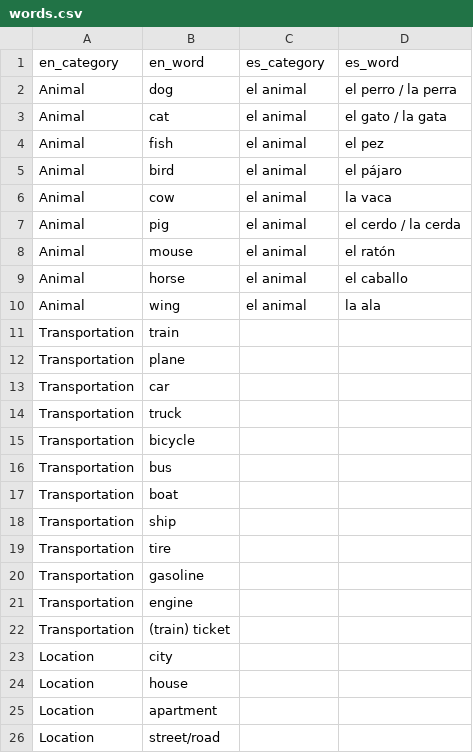
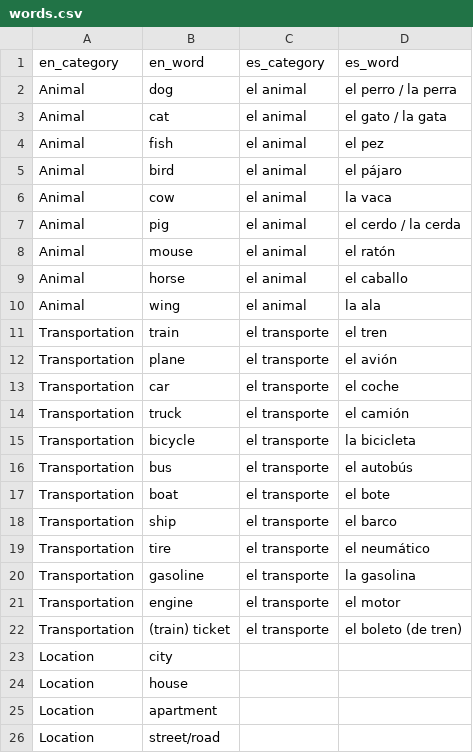
Before and after one commit to eobrain/mergi, a CSV file: data/words.csv, drawn as a sheet; only a part is shown.

```diff
--- a/data/words.csv
+++ b/data/words.csv
@@ -10,14 +10,14 @@ Animal,horse,el animal,el caballo,
 Animal,wing,el animal,la ala,
-Transportation,train,
-Transportation,plane,
-Transportation,car,
-Transportation,truck,
-Transportation,bicycle,
-Transportation,bus,
-Transportation,boat,
-Transportation,ship,
-Transportation,tire,
-Transportation,gasoline,
-Transportation,engine,
-Transportation,(train) ticket,
+Transportation,train,el transporte,el tren,
+Transportation,plane,el transporte,el avión,
+Transportation,car,el transporte,el coche,
+Transportation,truck,el transporte,el camión,
+Transportation,bicycle,el transporte,la bicicleta,
+Transportation,bus,el transporte,el autobús,
+Transportation,boat,el transporte,el bote,
+Transportation,ship,el transporte,el barco,
+Transportation,tire,el transporte,el neumático,
+Transportation,gasoline,el transporte,la gasolina,
+Transportation,engine,el transporte,el motor,
+Transportation,(train) ticket,el transporte,el boleto (de tren),
 Location,city,
```
Also changed, not shown: 2 other files.
